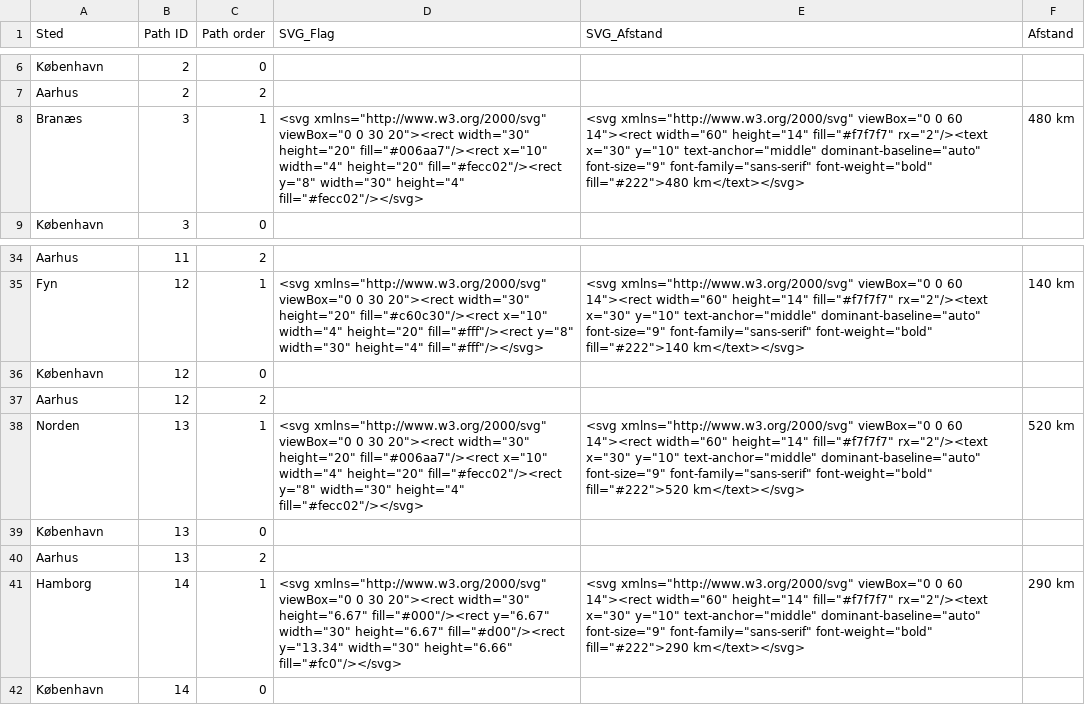
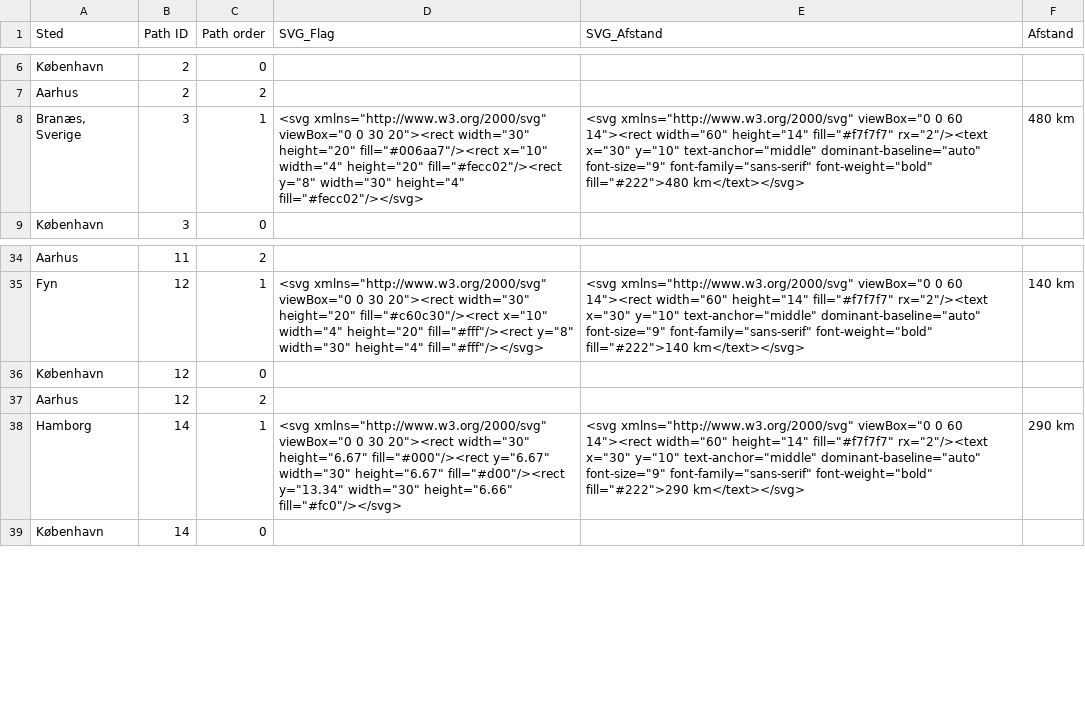
Before and after one commit to CVinterDataon/AzureMaps, a CSV file: exploratory/Streger.CSV, drawn as a sheet; only a part is shown, gaps mark what is left out.

Commit message:
Update Power BI file and Streger.CSV

```diff
--- a/exploratory/Streger.CSV
+++ b/exploratory/Streger.CSV
@@ -7,3 +7,3 @@ København,2,0,,,
 Aarhus,2,2,,,
-Branæs,3,1,"<svg xmlns=""http://www.w3.org/2000/svg"" viewBox=""0 0 30 20""><rect width=""30"" height=""20"" fill=""#006aa7""/><rect x=""10"" width=""4"" height=""20"" fill=""#fecc02""/><rect y=""8"" width=""30"" height=""4"" fill=""#fecc02""/></svg>","<svg xmlns=""http://www.w3.org/2000/svg"" viewBox=""0 0 60 14""><rect width=""60"" height=""14"" fill=""#f7f7f7"" rx=""2""/><text x=""30"" y=""10"" text-anchor=""middle"" dominant-baseline=""auto"" font-size=""9"" font-family=""sans-serif"" font-weight=""bold"" fill=""#222"">480 km</text></svg>",480 km
+"Branæs, Sverige",3,1,"<svg xmlns=""http://www.w3.org/2000/svg"" viewBox=""0 0 30 20""><rect width=""30"" height=""20"" fill=""#006aa7""/><rect x=""10"" width=""4"" height=""20"" fill=""#fecc02""/><rect y=""8"" width=""30"" height=""4"" fill=""#fecc02""/></svg>","<svg xmlns=""http://www.w3.org/2000/svg"" viewBox=""0 0 60 14""><rect width=""60"" height=""14"" fill=""#f7f7f7"" rx=""2""/><text x=""30"" y=""10"" text-anchor=""middle"" dominant-baseline=""auto"" font-size=""9"" font-family=""sans-serif"" font-weight=""bold"" fill=""#222"">480 km</text></svg>",480 km
 København,3,0,,,
@@ -37,5 +37,2 @@ København,12,0,,,
 Aarhus,12,2,,,
-Norden,13,1,"<svg xmlns=""http://www.w3.org/2000/svg"" viewBox=""0 0 30 20""><rect width=""30"" height=""20"" fill=""#006aa7""/><rect x=""10"" width=""4"" height=""20"" fill=""#fecc02""/><rect y=""8"" width=""30"" height=""4"" fill=""#fecc02""/></svg>","<svg xmlns=""http://www.w3.org/2000/svg"" viewBox=""0 0 60 14""><rect width=""60"" height=""14"" fill=""#f7f7f7"" rx=""2""/><text x=""30"" y=""10"" text-anchor=""middle"" dominant-baseline=""auto"" font-size=""9"" font-family=""sans-serif"" font-weight=""bold"" fill=""#222"">520 km</text></svg>",520 km
-København,13,0,,,
-Aarhus,13,2,,,
 Hamborg,14,1,"<svg xmlns=""http://www.w3.org/2000/svg"" viewBox=""0 0 30 20""><rect width=""30"" height=""6.67"" fill=""#000""/><rect y=""6.67"" width=""30"" height=""6.67"" fill=""#d00""/><rect y=""13.34"" width=""30"" height=""6.66"" fill=""#fc0""/></svg>","<svg xmlns=""http://www.w3.org/2000/svg"" viewBox=""0 0 60 14""><rect width=""60"" height=""14"" fill=""#f7f7f7"" rx=""2""/><text x=""30"" y=""10"" text-anchor=""middle"" dominant-baseline=""auto"" font-size=""9"" font-family=""sans-serif"" font-weight=""bold"" fill=""#222"">290 km</text></svg>",290 km
```
Also changed, not shown: 1 other file.
